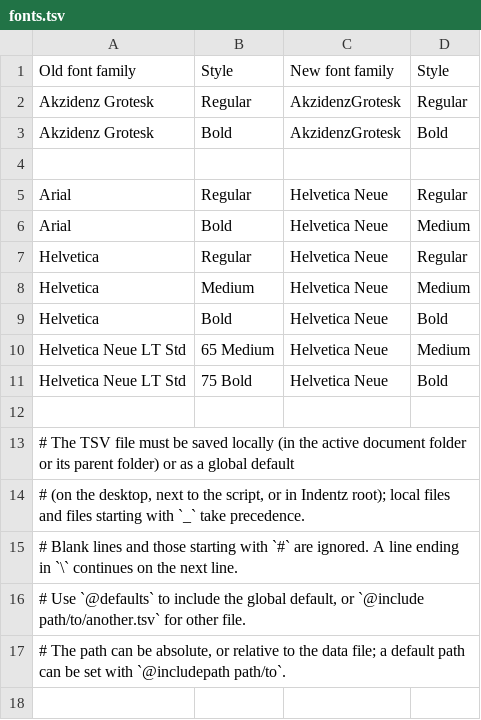
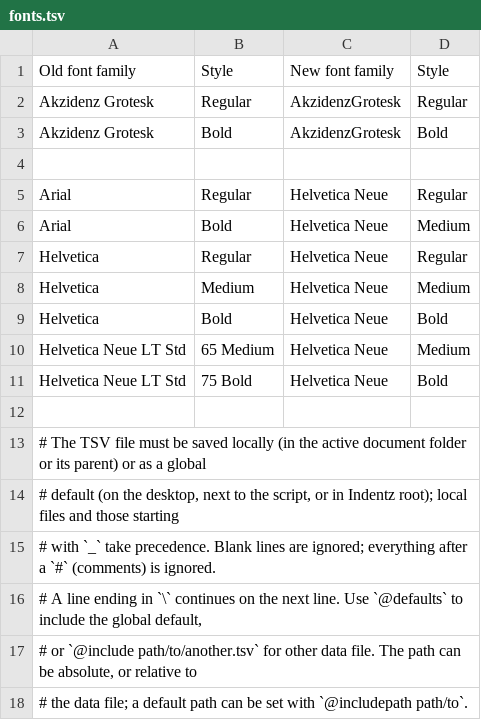
Before and after one commit to pchiorean/Indentz, a TSV file: docs/samples/fonts.tsv, drawn as a sheet.

```diff
--- a/docs/samples/fonts.tsv
+++ b/docs/samples/fonts.tsv
@@ -12,6 +12,7 @@ Helvetica Neue LT Std 	75 Bold   	Helvetica Neue  	Bold
 
-# The TSV file must be saved locally (in the active document folder or its parent folder) or as a global default
-# (on the desktop, next to the script, or in Indentz root); local files and files starting with `_` take precedence.
-# Blank lines and those starting with `#` are ignored. A line ending in `\` continues on the next line.
-# Use `@defaults` to include the global default, or `@include path/to/another.tsv` for other file.
-# The path can be absolute, or relative to the data file; a default path can be set with `@includepath path/to`.
+# The TSV file must be saved locally (in the active document folder or its parent) or as a global
+# default (on the desktop, next to the script, or in Indentz root); local files and those starting
+# with `_` take precedence. Blank lines are ignored; everything after a `#` (comments) is ignored.
+# A line ending in `\` continues on the next line. Use `@defaults` to include the global default,
+# or `@include path/to/another.tsv` for other data file. The path can be absolute, or relative to
+# the data file; a default path can be set with `@includepath path/to`.
```
Also changed, not shown: docs/samples/layers.tsv, docs/samples/links.tsv, 10 other files.
